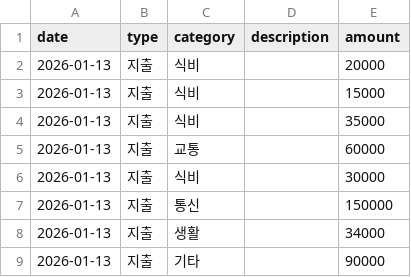
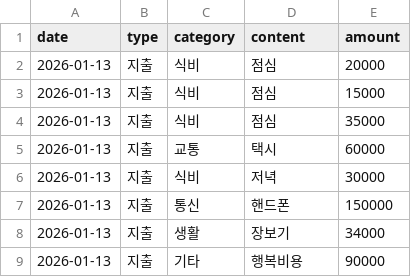
Before and after one commit to soyoungflow/Project01, a CSV file: data/ledger.csv, drawn as a sheet.

```diff
--- a/data/ledger.csv
+++ b/data/ledger.csv
@@ -1,9 +1,9 @@
-date,type,category,description,amount
-2026-01-13,지출,식비,,20000
-2026-01-13,지출,식비,,15000
-2026-01-13,지출,식비,,35000
-2026-01-13,지출,교통,,60000
-2026-01-13,지출,식비,,30000
-2026-01-13,지출,통신,,150000
-2026-01-13,지출,생활,,34000
-2026-01-13,지출,기타,,90000
+date,type,category,content,amount
+2026-01-13,지출,식비,점심,20000
+2026-01-13,지출,식비,점심,15000
+2026-01-13,지출,식비,점심,35000
+2026-01-13,지출,교통,택시,60000
+2026-01-13,지출,식비,저녁,30000
+2026-01-13,지출,통신,핸드폰,150000
+2026-01-13,지출,생활,장보기,34000
+2026-01-13,지출,기타,행복비용,90000
```
Also changed, not shown: 3 other files.
